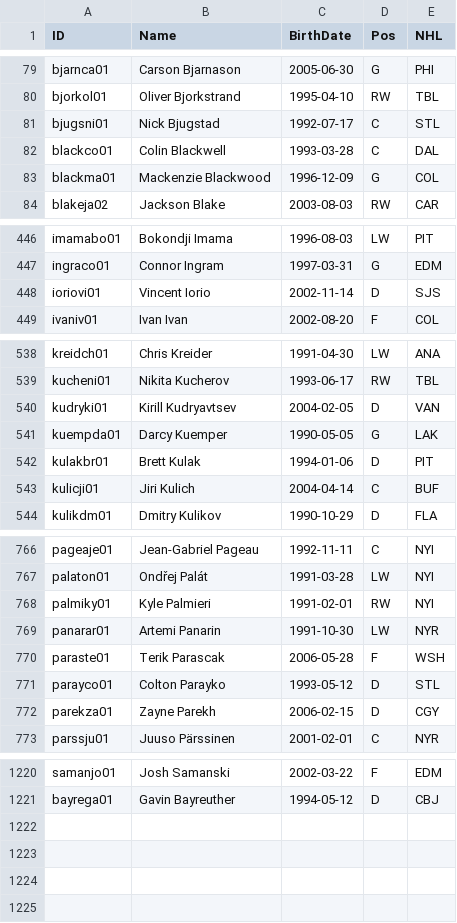
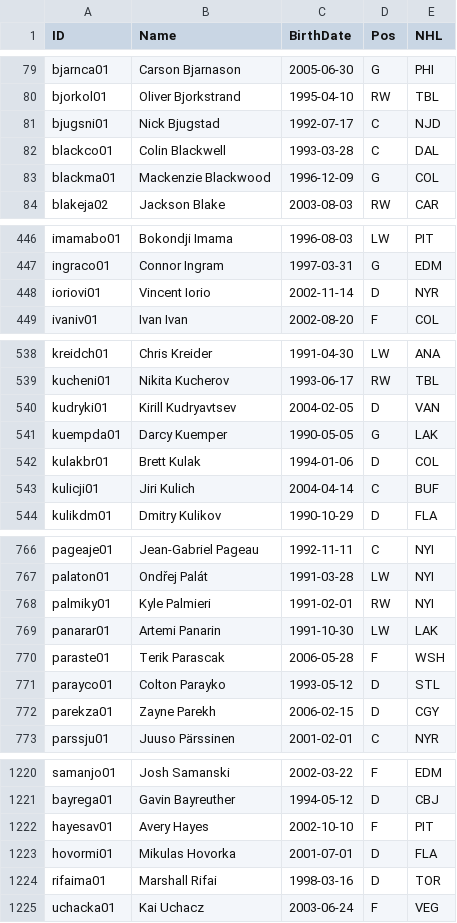
Before and after one commit to jduteau/fhl-dashboard-observable, a CSV file: src/data/player_info.csv, drawn as a sheet; only a part is shown, gaps mark what is left out; the diff covers the shown part only.

```diff
--- a/src/data/player_info.csv
+++ b/src/data/player_info.csv
@@ -80,3 +80,3 @@ bjarnca01,Carson Bjarnason,2005-06-30,G,PHI
 bjorkol01,Oliver Bjorkstrand,1995-04-10,RW,TBL
-bjugsni01,Nick Bjugstad,1992-07-17,C,STL
+bjugsni01,Nick Bjugstad,1992-07-17,C,NJD
 blackco01,Colin Blackwell,1993-03-28,C,DAL
@@ -447,3 +447,3 @@ imamabo01,Bokondji Imama,1996-08-03,LW,PIT
 ingraco01,Connor Ingram,1997-03-31,G,EDM
-ioriovi01,Vincent Iorio,2002-11-14,D,SJS
+ioriovi01,Vincent Iorio,2002-11-14,D,NYR
 ivaniv01,Ivan Ivan,2002-08-20,F,COL
@@ -541,3 +541,3 @@ kudryki01,Kirill Kudryavtsev,2004-02-05,D,VAN
 kuempda01,Darcy Kuemper,1990-05-05,G,LAK
-kulakbr01,Brett Kulak,1994-01-06,D,PIT
+kulakbr01,Brett Kulak,1994-01-06,D,COL
 kulicji01,Jiri Kulich,2004-04-14,C,BUF
@@ -768,3 +768,3 @@ palaton01,Ondřej Palát,1991-03-28,LW,NYI
 palmiky01,Kyle Palmieri,1991-02-01,RW,NYI
-panarar01,Artemi Panarin,1991-10-30,LW,NYR
+panarar01,Artemi Panarin,1991-10-30,LW,LAK
 paraste01,Terik Parascak,2006-05-28,F,WSH
@@ -1221 +1221,5 @@ samanjo01,Josh Samanski,2002-03-22,F,EDM
 bayrega01,Gavin Bayreuther,1994-05-12,D,CBJ
+hayesav01,Avery Hayes,2002-10-10,F,PIT
+hovormi01,Mikulas Hovorka,2001-07-01,D,FLA
+rifaima01,Marshall Rifai,1998-03-16,D,TOR
+uchacka01,Kai Uchacz,2003-06-24,F,VEG
```
Also changed, not shown: 3 edited cells elsewhere in this file, src/data/player_multiple_teams.csv, src/data/stats_p18.csv.
